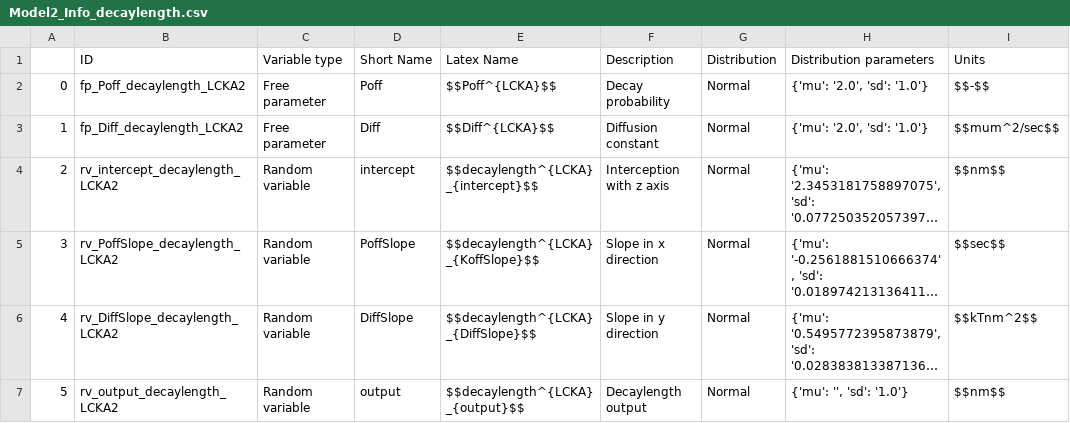
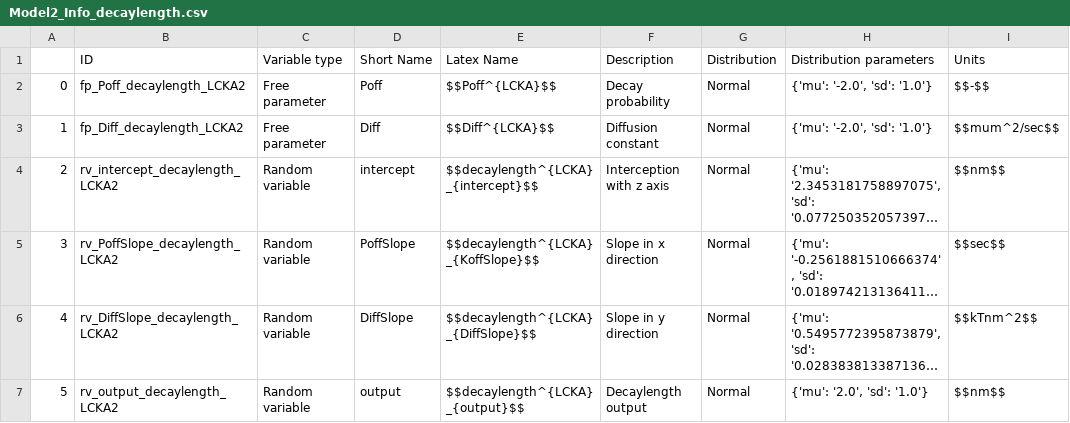
Before and after one commit to ravehlab/immune-synapse-metamodeling, a CSV file: Metamodel_py/Surrogate_Models/Model2/Processing/Model2_Info_decaylength.csv, drawn as a sheet; long unchanged cells end in …; the diff names each change by its address in the sheet, - before the commit and + after, or states it on an @@ line.

Commit message:
Update Model2

```diff
--- a/Metamodel_py/Surrogate_Models/Model2/Processing/Model2_Info_decaylength.csv
+++ b/Metamodel_py/Surrogate_Models/Model2/Processing/Model2_Info_decaylength.csv
-H2:H3 (Distribution parameters): {'mu': '2.0', 'sd': '1.0'}
+H2:H3 (Distribution parameters): {'mu': '-2.0', 'sd': '1.0'}
-H7 (Distribution parameters): {'mu': '', 'sd': '1.0'}
+H7 (Distribution parameters): {'mu': '2.0', 'sd': '1.0'}
```
Also changed, not shown: 7 other files.
